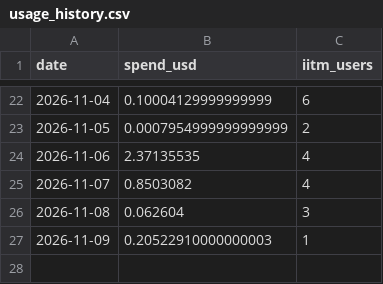
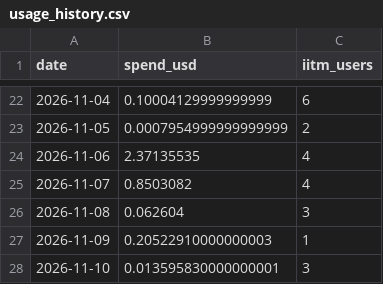
Before and after one commit to sarangkrish27/aipipe-usage-tracker, a CSV file: usage_history.csv, drawn as a sheet; only a part is shown, gaps mark what is left out.

```diff
--- a/usage_history.csv
+++ b/usage_history.csv
@@ -27 +27,2 @@ date,spend_usd,iitm_users
 2026-11-09,0.20522910000000003,1
+2026-11-10,0.013595830000000001,3
```
Also changed, not shown: 1 other file.
